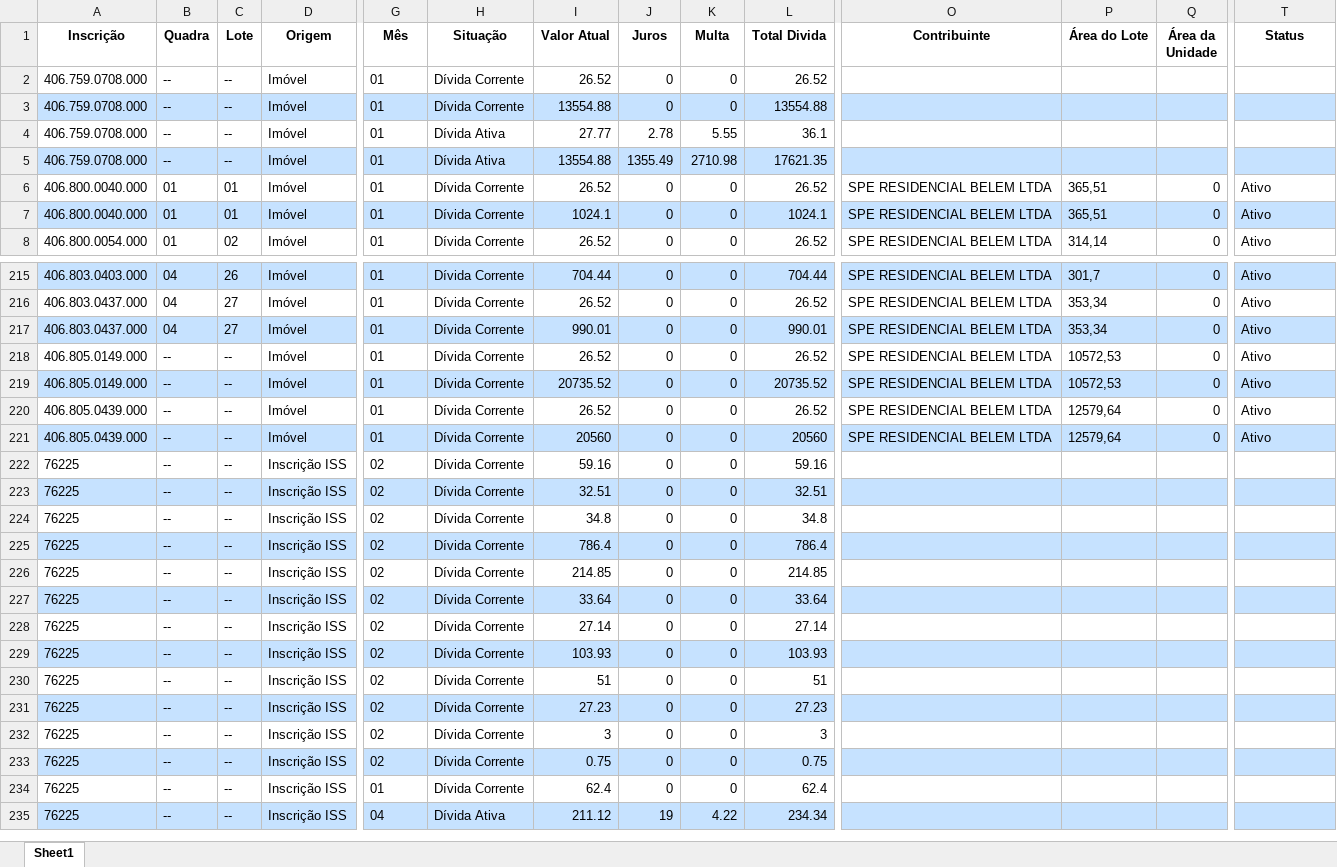
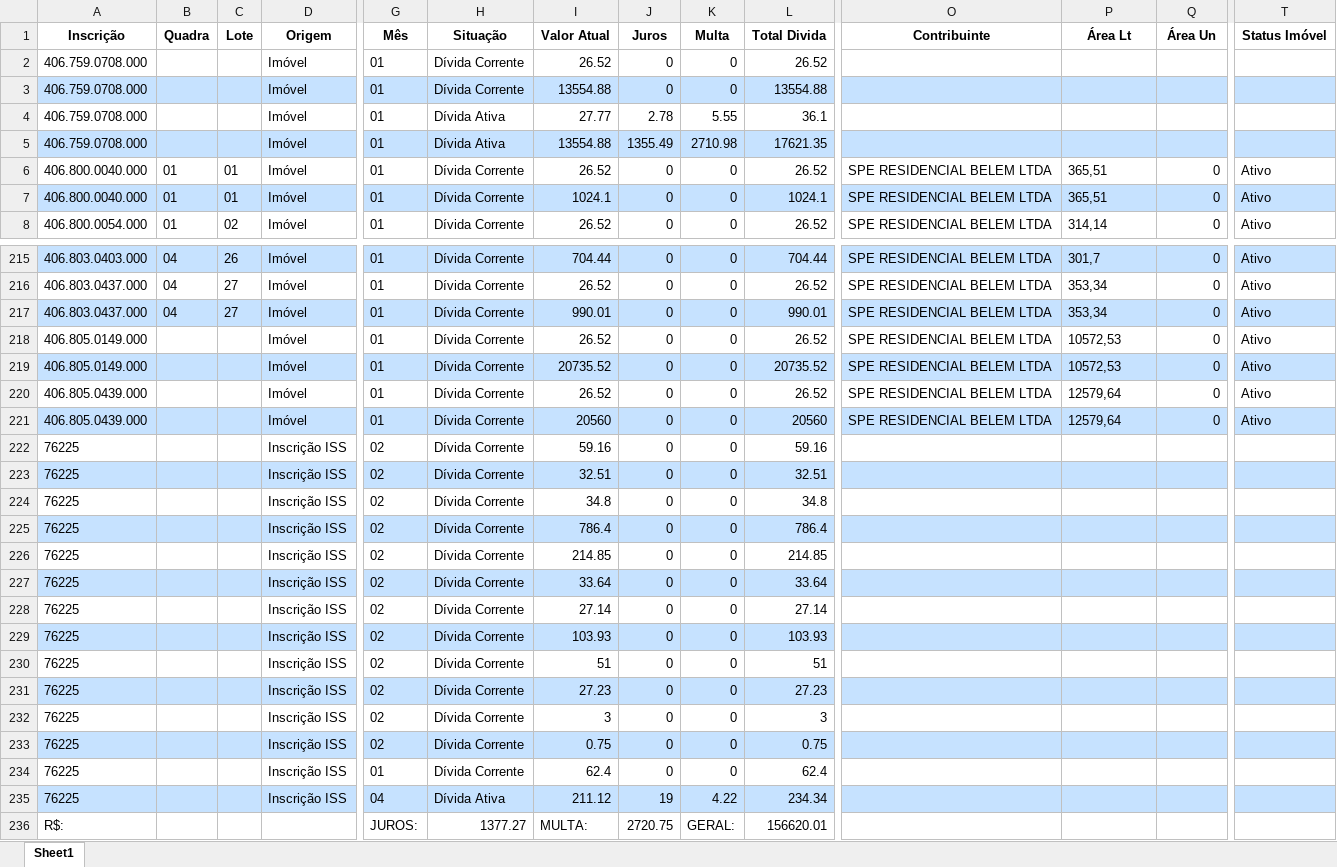
Before and after one commit to Mr-S41to/sgip-anapolis, an Excel workbook: RelatórioFinal.xlsx, sheet Sheet1, drawn as a sheet; only a part is shown, gaps mark what is left out; values as stored, in another font and other column widths than the file's, no borders; rows hold the shown columns only; the diff names each change by its address in the sheet, - before the commit and + after, or states it on an @@ line.

```diff
--- a/RelatórioFinal.xlsx (sheet Sheet1)
+++ b/RelatórioFinal.xlsx (sheet Sheet1)
-P1: Área do Lote
+P1: Área Lt
-Q1: Área da Unidade
+Q1: Área Un
-T1: Status
+T1: Status Imóvel
-B2:B5 (Quadra): --
+B2:B5 (Quadra): (empty)
-C2:C5 (Lote): --
+C2:C5 (Lote): (empty)
-B218:B235 (Quadra): --
+B218:B235 (Quadra): (empty)
-C218:C235 (Lote): --
+C218:C235 (Lote): (empty)
+row 236: R$: |  |  |  | JUROS: | 1377.27 | MULTA: | 2720.75 | GERAL: | 156620.01
```
Also changed, not shown: 3 other files.
